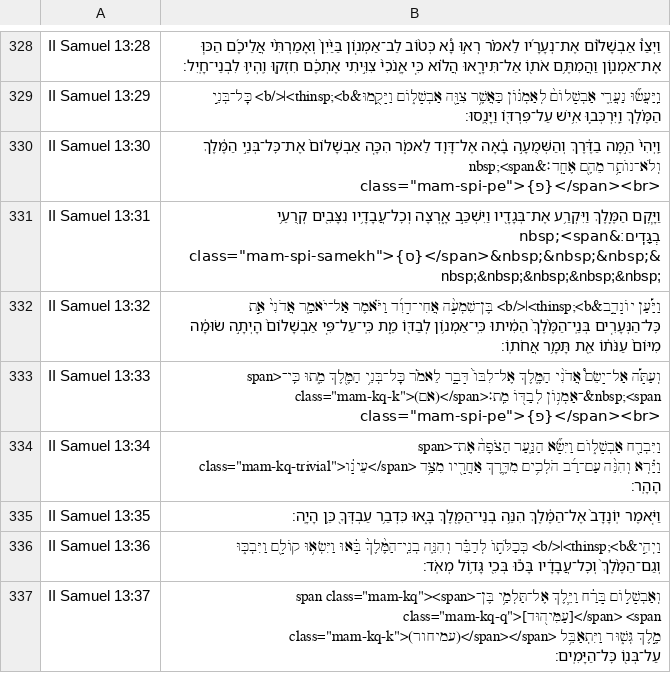
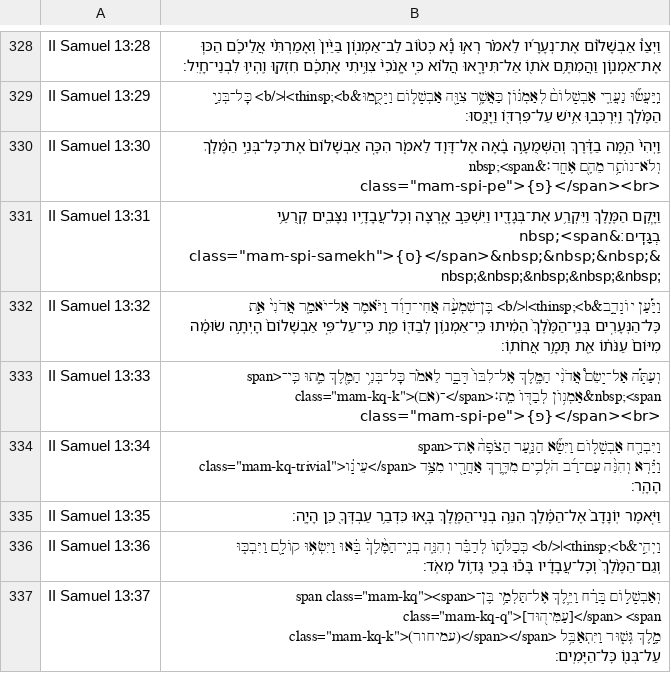
Before and after one commit to bdenckla/MAM-for-Sefaria, a CSV file: out/csv-STEPBible-test/II Samuel.csv, drawn as a sheet; only a part is shown, gaps mark what is left out.

```diff
--- a/out/csv-STEPBible-test/II Samuel.csv
+++ b/out/csv-STEPBible-test/II Samuel.csv
@@ -332,3 +332,3 @@ II Samuel 13:31,"וַיָּ֧קׇם הַמֶּ֛לֶךְ וַיִּקְרַ֥ע
 II Samuel 13:32,וַיַּ֡עַן יוֹנָדָ֣ב&thinsp;<b>׀</b> בֶּן־שִׁמְעָ֨ה אֲחִי־דָוִ֜ד וַיֹּ֗אמֶר אַל־יֹאמַ֤ר אֲדֹנִי֙ אֵ֣ת כׇּל־הַנְּעָרִ֤ים בְּנֵֽי־הַמֶּ֙לֶךְ֙ הֵמִ֔יתוּ כִּֽי־אַמְנ֥וֹן לְבַדּ֖וֹ מֵ֑ת כִּֽי־עַל־פִּ֤י אַבְשָׁלוֹם֙ הָיְתָ֣ה שׂוּמָ֔ה מִיּוֹם֙ עַנֹּת֔וֹ אֵ֖ת תָּמָ֥ר אֲחֹתֽוֹ׃
-II Samuel 13:33,"וְעַתָּ֡ה אַל־יָשֵׂם֩ אֲדֹנִ֨י הַמֶּ֤לֶךְ אֶל־לִבּוֹ֙ דָּבָ֣ר לֵאמֹ֔ר כׇּל־בְּנֵ֥י הַמֶּ֖לֶךְ מֵ֑תוּ כִּֽי־<span class=""mam-kq-k"">(אם)</span>־אַמְנ֥וֹן לְבַדּ֖וֹ מֵֽת׃&nbsp;<span class=""mam-spi-pe"">{פ}</span><br>"
+II Samuel 13:33,"וְעַתָּ֡ה אַל־יָשֵׂם֩ אֲדֹנִ֨י הַמֶּ֤לֶךְ אֶל־לִבּוֹ֙ דָּבָ֣ר לֵאמֹ֔ר כׇּל־בְּנֵ֥י הַמֶּ֖לֶךְ מֵ֑תוּ כִּֽי־<span class=""mam-kq-k"">(אם)־</span>אַמְנ֥וֹן לְבַדּ֖וֹ מֵֽת׃&nbsp;<span class=""mam-spi-pe"">{פ}</span><br>"
 II Samuel 13:34,"וַיִּבְרַ֖ח אַבְשָׁל֑וֹם וַיִּשָּׂ֞א הַנַּ֤עַר הַצֹּפֶה֙ אֶת־<span class=""mam-kq-trivial"">עֵינָ֔ו</span> וַיַּ֗רְא וְהִנֵּ֨ה עַם־רַ֜ב הֹלְכִ֥ים מִדֶּ֛רֶךְ אַחֲרָ֖יו מִצַּ֥ד הָהָֽר׃"
```
Also changed, not shown: out/csv-STEPBible-test/II Kings.csv, out/csv-STEPBible-test/Job.csv, 39 other files.
